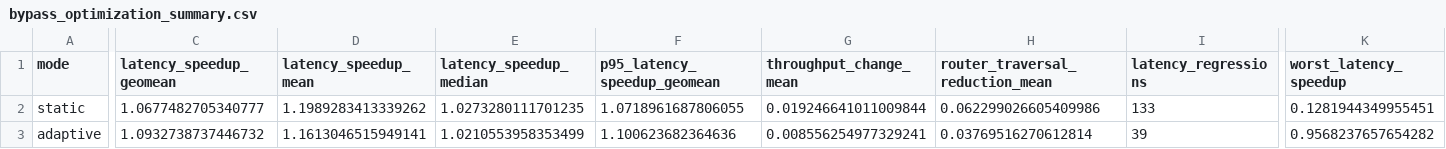
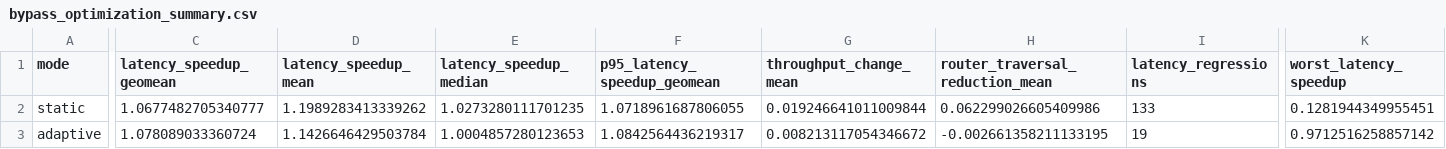
Before and after one commit to Haru-LCY/ai-x, a CSV file: report/data/bypass_optimization_summary.csv, drawn as a sheet; only a part is shown, gaps mark what is left out; the diff names each change by its address in the sheet, - before the commit and + after, or states it on an @@ line.

```diff
--- a/report/data/bypass_optimization_summary.csv
+++ b/report/data/bypass_optimization_summary.csv
-C3 (latency_speedup_geomean): 1.0932738737446732
+C3 (latency_speedup_geomean): 1.078089033360724
-D3 (latency_speedup_mean): 1.1613046515949141
+D3 (latency_speedup_mean): 1.1426646429503784
-E3 (latency_speedup_median): 1.0210553958353499
+E3 (latency_speedup_median): 1.0004857280123653
-F3 (p95_latency_speedup_geomean): 1.100623682364636
+F3 (p95_latency_speedup_geomean): 1.0842564436219317
-G3 (throughput_change_mean): 0.008556254977329241
+G3 (throughput_change_mean): 0.008213117054346672
-H3 (router_traversal_reduction_mean): 0.03769516270612814
+H3 (router_traversal_reduction_mean): -0.002661358211133195
-I3 (latency_regressions): 39
+I3 (latency_regressions): 19
-K3 (worst_latency_speedup): 0.9568237657654282
+K3 (worst_latency_speedup): 0.9712516258857142
```
Also changed, not shown: report/data/bypass_optimization_by_group.csv, 9 other files.
